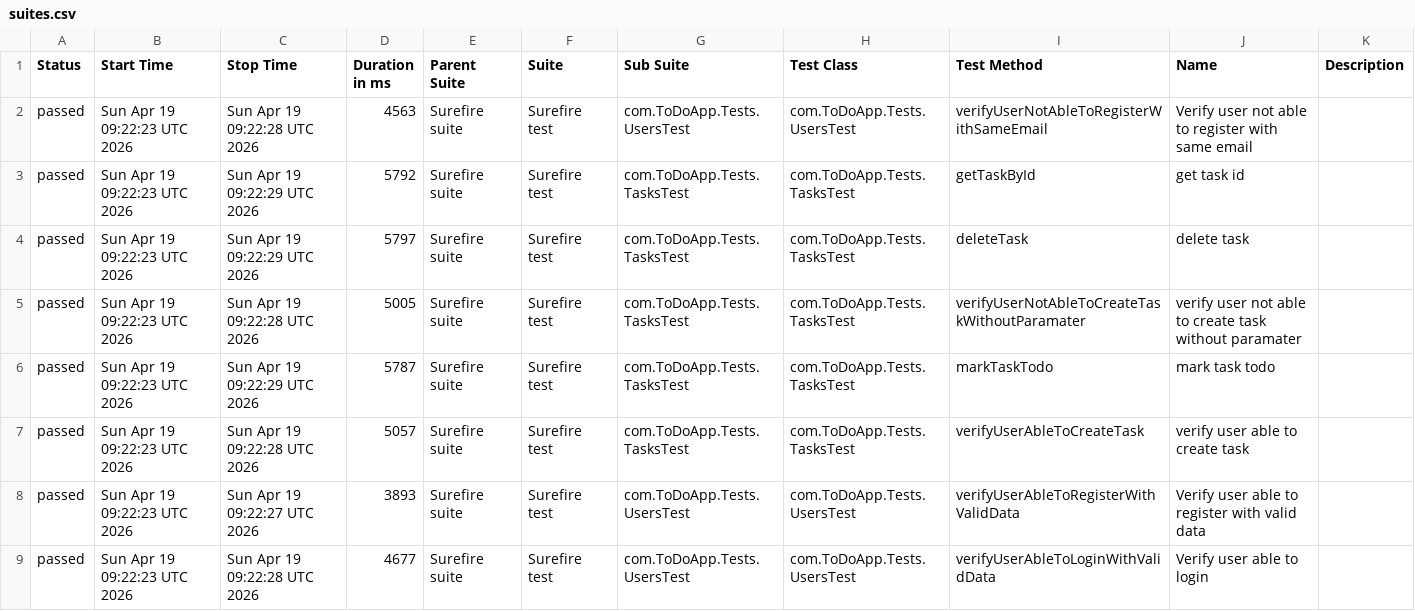
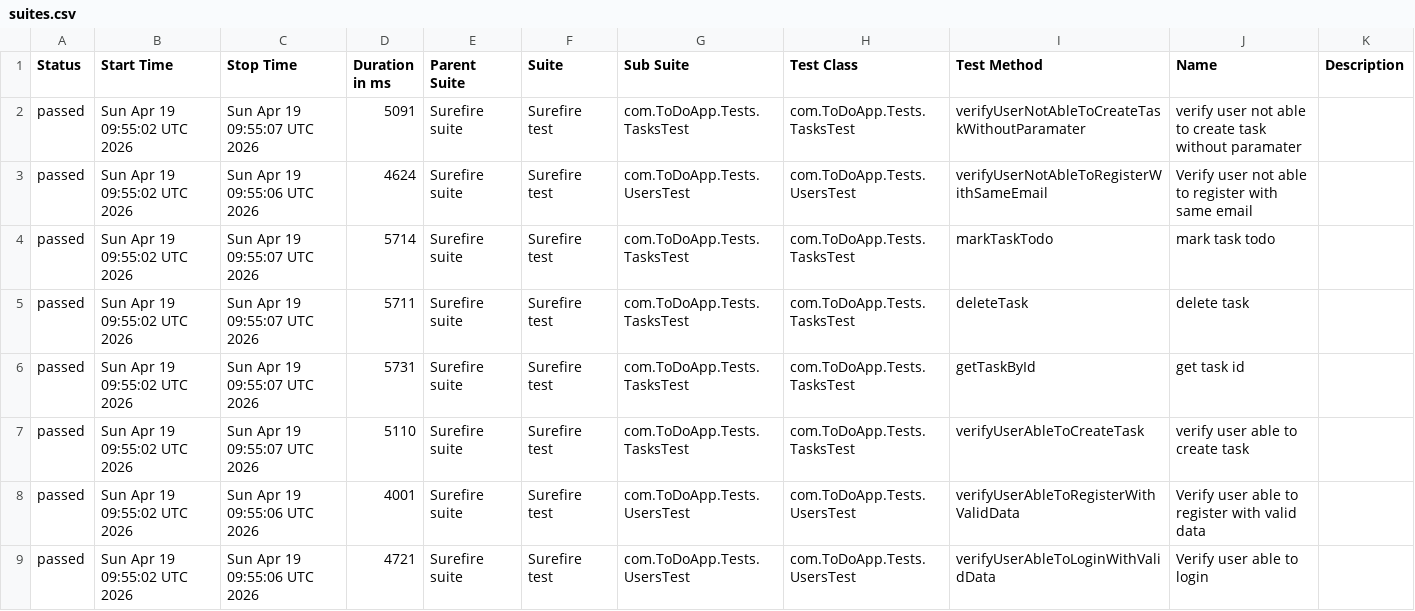
Before and after one commit to Mahmoud-Elhamrawi/TAF_TODO_APP-_API-Using-RestAssured, a CSV file: data/suites.csv, drawn as a sheet.

```diff
--- a/data/suites.csv
+++ b/data/suites.csv
@@ -1,9 +1,9 @@
 "Status","Start Time","Stop Time","Duration in ms","Parent Suite","Suite","Sub Suite","Test Class","Test Method","Name","Description"
-"passed","Sun Apr 19 09:22:23 UTC 2026","Sun Apr 19 09:22:28 UTC 2026","4563","Surefire suite","Surefire test","com.ToDoApp.Tests.UsersTest","com.ToDoApp.Tests.UsersTest","verifyUserNotAbleToRegisterWithSameEmail","Verify user not able to register with same email",""
-"passed","Sun Apr 19 09:22:23 UTC 2026","Sun Apr 19 09:22:29 UTC 2026","5792","Surefire suite","Surefire test","com.ToDoApp.Tests.TasksTest","com.ToDoApp.Tests.TasksTest","getTaskById","get task id",""
-"passed","Sun Apr 19 09:22:23 UTC 2026","Sun Apr 19 09:22:29 UTC 2026","5797","Surefire suite","Surefire test","com.ToDoApp.Tests.TasksTest","com.ToDoApp.Tests.TasksTest","deleteTask","delete task",""
-"passed","Sun Apr 19 09:22:23 UTC 2026","Sun Apr 19 09:22:28 UTC 2026","5005","Surefire suite","Surefire test","com.ToDoApp.Tests.TasksTest","com.ToDoApp.Tests.TasksTest","verifyUserNotAbleToCreateTaskWithoutParamater","verify user not able to create task without paramater",""
-"passed","Sun Apr 19 09:22:23 UTC 2026","Sun Apr 19 09:22:29 UTC 2026","5787","Surefire suite","Surefire test","com.ToDoApp.Tests.TasksTest","com.ToDoApp.Tests.TasksTest","markTaskTodo","mark task todo",""
-"passed","Sun Apr 19 09:22:23 UTC 2026","Sun Apr 19 09:22:28 UTC 2026","5057","Surefire suite","Surefire test","com.ToDoApp.Tests.TasksTest","com.ToDoApp.Tests.TasksTest","verifyUserAbleToCreateTask","verify user able to create task",""
-"passed","Sun Apr 19 09:22:23 UTC 2026","Sun Apr 19 09:22:27 UTC 2026","3893","Surefire suite","Surefire test","com.ToDoApp.Tests.UsersTest","com.ToDoApp.Tests.UsersTest","verifyUserAbleToRegisterWithValidData","Verify user able to register with valid data",""
-"passed","Sun Apr 19 09:22:23 UTC 2026","Sun Apr 19 09:22:28 UTC 2026","4677","Surefire suite","Surefire test","com.ToDoApp.Tests.UsersTest","com.ToDoApp.Tests.UsersTest","verifyUserAbleToLoginWithValidData","Verify user able to login",""
+"passed","Sun Apr 19 09:55:02 UTC 2026","Sun Apr 19 09:55:07 UTC 2026","5091","Surefire suite","Surefire test","com.ToDoApp.Tests.TasksTest","com.ToDoApp.Tests.TasksTest","verifyUserNotAbleToCreateTaskWithoutParamater","verify user not able to create task without paramater",""
+"passed","Sun Apr 19 09:55:02 UTC 2026","Sun Apr 19 09:55:06 UTC 2026","4624","Surefire suite","Surefire test","com.ToDoApp.Tests.UsersTest","com.ToDoApp.Tests.UsersTest","verifyUserNotAbleToRegisterWithSameEmail","Verify user not able to register with same email",""
+"passed","Sun Apr 19 09:55:02 UTC 2026","Sun Apr 19 09:55:07 UTC 2026","5714","Surefire suite","Surefire test","com.ToDoApp.Tests.TasksTest","com.ToDoApp.Tests.TasksTest","markTaskTodo","mark task todo",""
+"passed","Sun Apr 19 09:55:02 UTC 2026","Sun Apr 19 09:55:07 UTC 2026","5711","Surefire suite","Surefire test","com.ToDoApp.Tests.TasksTest","com.ToDoApp.Tests.TasksTest","deleteTask","delete task",""
+"passed","Sun Apr 19 09:55:02 UTC 2026","Sun Apr 19 09:55:07 UTC 2026","5731","Surefire suite","Surefire test","com.ToDoApp.Tests.TasksTest","com.ToDoApp.Tests.TasksTest","getTaskById","get task id",""
+"passed","Sun Apr 19 09:55:02 UTC 2026","Sun Apr 19 09:55:07 UTC 2026","5110","Surefire suite","Surefire test","com.ToDoApp.Tests.TasksTest","com.ToDoApp.Tests.TasksTest","verifyUserAbleToCreateTask","verify user able to create task",""
+"passed","Sun Apr 19 09:55:02 UTC 2026","Sun Apr 19 09:55:06 UTC 2026","4001","Surefire suite","Surefire test","com.ToDoApp.Tests.UsersTest","com.ToDoApp.Tests.UsersTest","verifyUserAbleToRegisterWithValidData","Verify user able to register with valid data",""
+"passed","Sun Apr 19 09:55:02 UTC 2026","Sun Apr 19 09:55:06 UTC 2026","4721","Surefire suite","Surefire test","com.ToDoApp.Tests.UsersTest","com.ToDoApp.Tests.UsersTest","verifyUserAbleToLoginWithValidData","Verify user able to login",""
```
Also changed, not shown: data/behaviors.csv, 36 other files.
